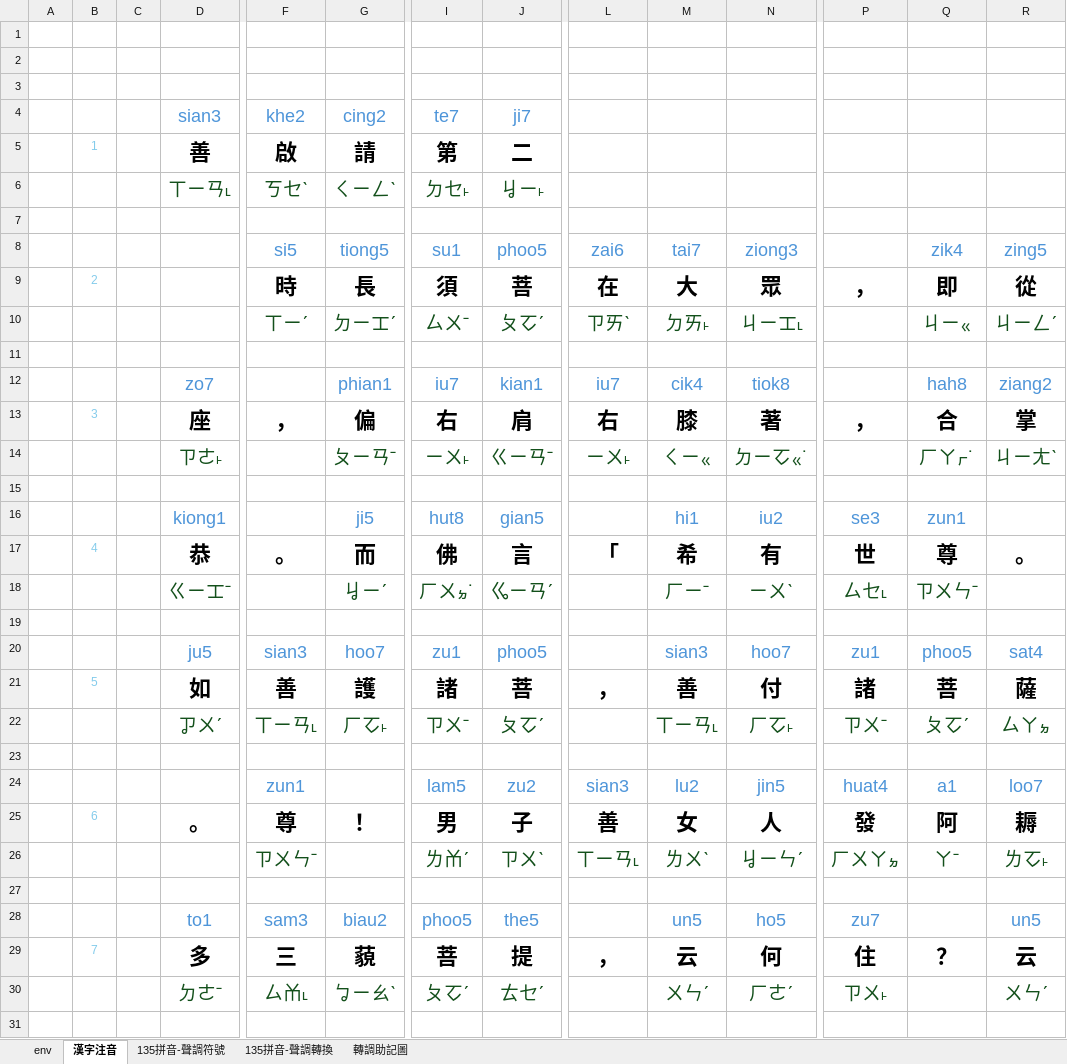
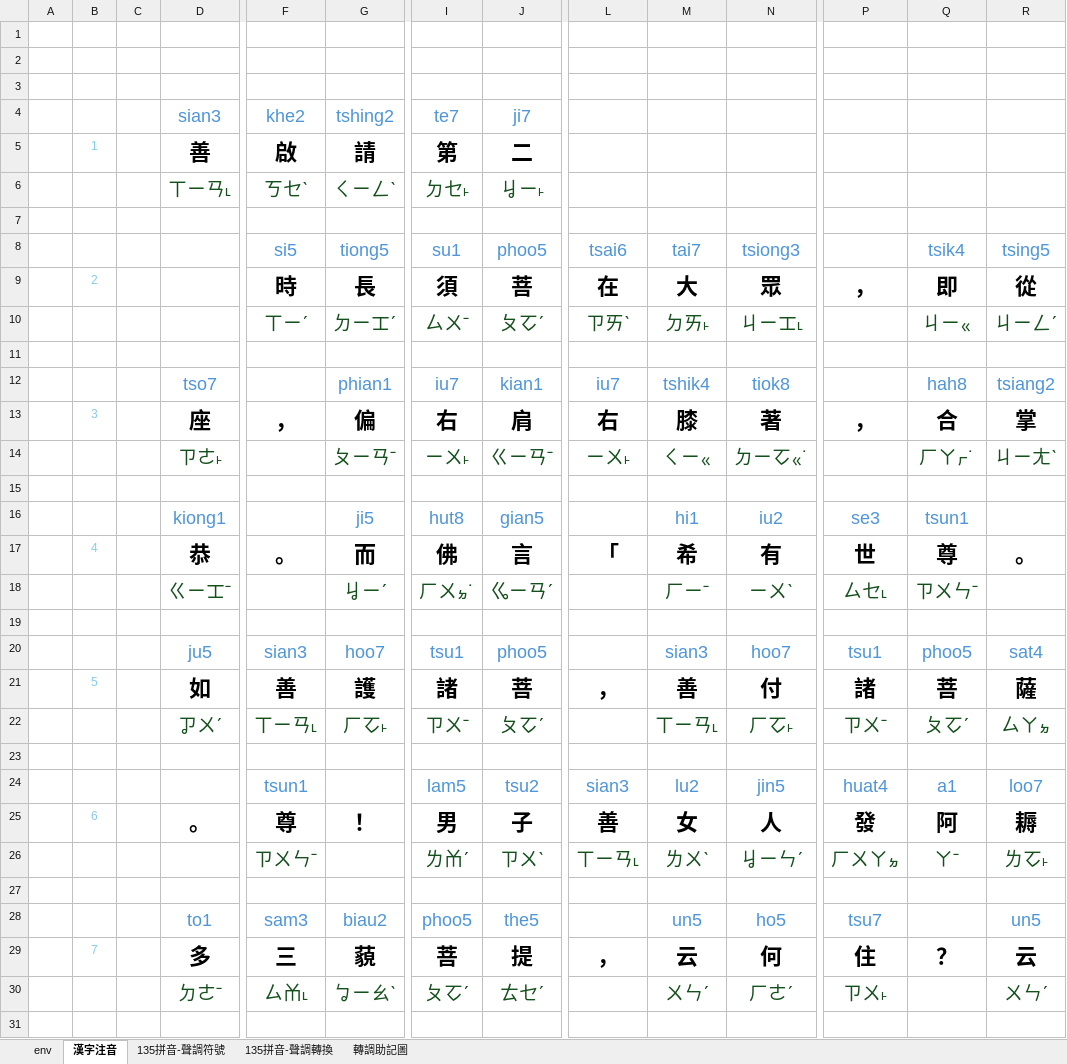
Before and after one commit to AlanJui/Piau-Im, an Excel workbook: output2/【河洛話注音】金剛般若波羅蜜經002。善現啟請分第二.xlsx, sheet 漢字注音, drawn as a sheet; only a part is shown, gaps mark what is left out; values as stored, in another font and other column widths than the file's, no borders; conditional formats not drawn; the diff covers the shown part only; the diff names each change by its address in the sheet, - before the commit and + after, or states it on an @@ line.

```diff
--- a/output2/【河洛話注音】金剛般若波羅蜜經002。善現啟請分第二.xlsx (sheet 漢字注音)
+++ b/output2/【河洛話注音】金剛般若波羅蜜經002。善現啟請分第二.xlsx (sheet 漢字注音)
-G4: cing2
+G4: tshing2
-L8: zai6
+L8: tsai6
-N8: ziong3
+N8: tsiong3
-Q8: zik4
+Q8: tsik4
-R8: zing5
+R8: tsing5
-D12: zo7
+D12: tso7
-M12: cik4
+M12: tshik4
-R12: ziang2
+R12: tsiang2
-Q16: zun1
+Q16: tsun1
-I20: zu1
+I20: tsu1
-P20: zu1
+P20: tsu1
-F24: zun1
+F24: tsun1
-J24: zu2
+J24: tsu2
-P28: zu7
+P28: tsu7
```
Also changed, not shown: 9 edited cells elsewhere in this sheet, sheet env, output2/【河洛話注音】金剛般若波羅蜜經001。法會因由分第一.xlsx, 5 other files.
